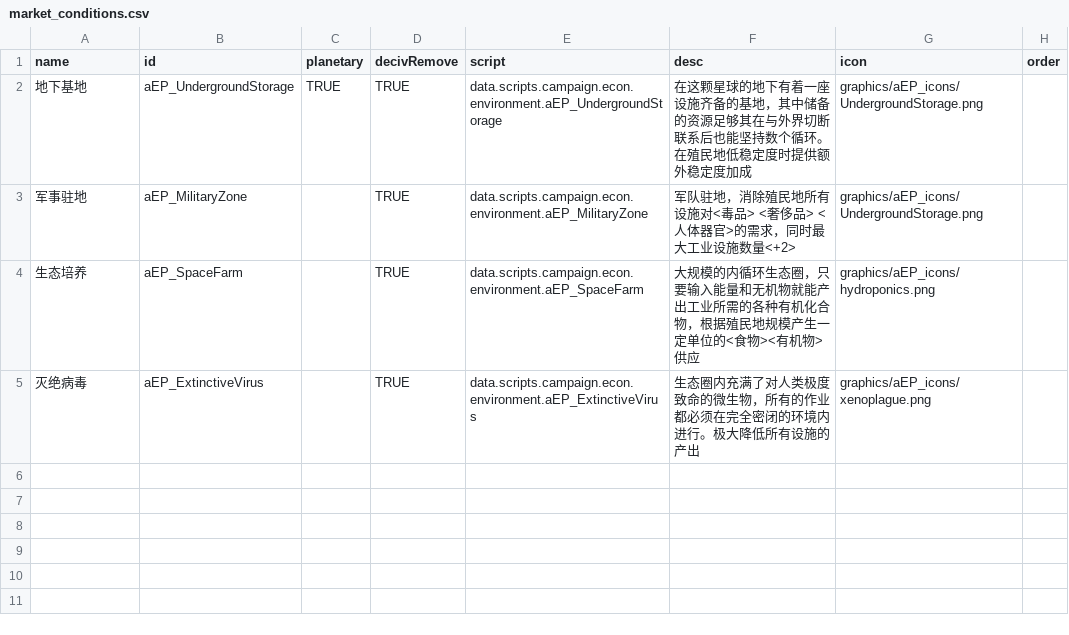
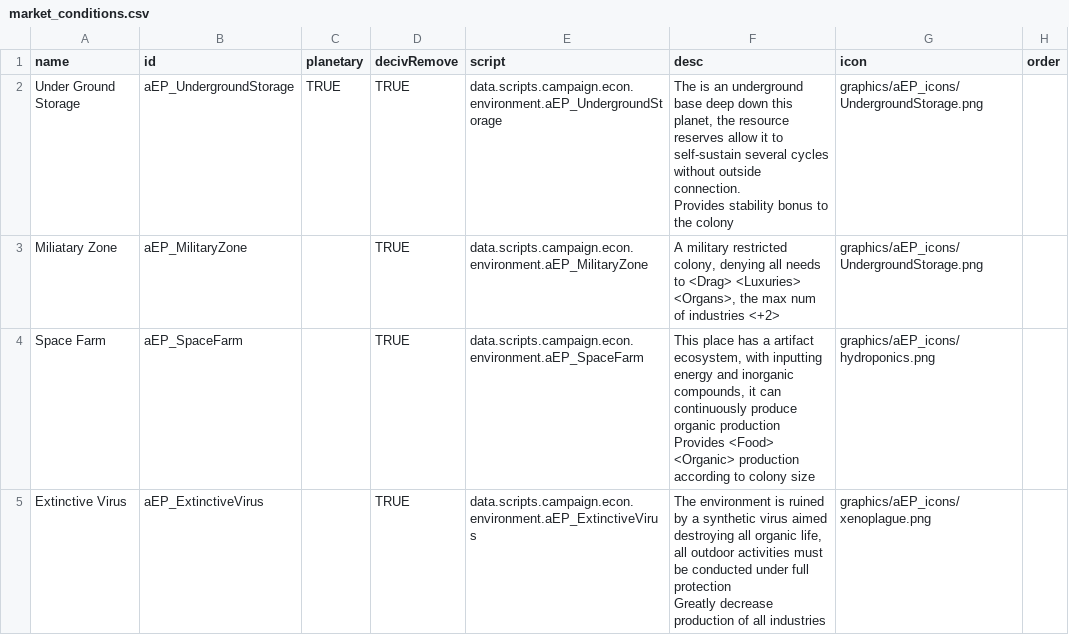
Before and after one commit to a111164i/FSF_MilitaryCompany, a CSV file: data/campaign/market_conditions.csv, drawn as a sheet.

```diff
--- a/data/campaign/market_conditions.csv
+++ b/data/campaign/market_conditions.csv
@@ -1,5 +1,11 @@
 name,id,planetary,decivRemove,script,desc,icon,order
-地下基地,aEP_UndergroundStorage,TRUE,TRUE,data.scripts.campaign.econ.environment.aEP_UndergroundStorage,在这颗星球的地下有着一座设施齐备的基地，其中储备的资源足够其在与外界切断联系后也能坚持数个循环。在殖民地低稳定度时提供额外稳定度加成,graphics/aEP_icons/UndergroundStorage.png,
-军事驻地,aEP_MilitaryZone,,TRUE,data.scripts.campaign.econ.environment.aEP_MilitaryZone,军队驻地，消除殖民地所有设施对<毒品> <奢侈品> <人体器官>的需求，同时最大工业设施数量<+2>,graphics/aEP_icons/UndergroundStorage.png,
-生态培养,aEP_SpaceFarm,,TRUE,data.scripts.campaign.econ.environment.aEP_SpaceFarm,大规模的内循环生态圈，只要输入能量和无机物就能产出工业所需的各种有机化合物，根据殖民地规模产生一定单位的<食物><有机物>供应,graphics/aEP_icons/hydroponics.png,
-灭绝病毒,aEP_ExtinctiveVirus,,TRUE,data.scripts.campaign.econ.environment.aEP_ExtinctiveVirus,生态圈内充满了对人类极度致命的微生物，所有的作业都必须在完全密闭的环境内进行。极大降低所有设施的产出,graphics/aEP_icons/xenoplague.png,
+Under Ground Storage,aEP_UndergroundStorage,TRUE,TRUE,data.scripts.campaign.econ.environment.aEP_UndergroundStorage,"The is an underground base deep down this planet, the resource reserves allow it to self-sustain several cycles without outside connection.
+
+Provides stability bonus to the colony",graphics/aEP_icons/UndergroundStorage.png,
+Miliatary Zone,aEP_MilitaryZone,,TRUE,data.scripts.campaign.econ.environment.aEP_MilitaryZone,"A military restricted colony, denying all needs to <Drag> <Luxuries> <Organs>, the max num of industries <+2>",graphics/aEP_icons/UndergroundStorage.png,
+Space Farm,aEP_SpaceFarm,,TRUE,data.scripts.campaign.econ.environment.aEP_SpaceFarm,"This place has a artifact ecosystem, with inputting energy and inorganic compounds, it can continuously produce organic production
+
+Provides <Food> <Organic> production according to colony size",graphics/aEP_icons/hydroponics.png,
+Extinctive Virus,aEP_ExtinctiveVirus,,TRUE,data.scripts.campaign.econ.environment.aEP_ExtinctiveVirus,"The environment is ruined by a synthetic virus aimed destroying all organic life, all outdoor activities must be conducted under full protection
+
+Greatly decrease production of all industries",graphics/aEP_icons/xenoplague.png,
```
Also changed, not shown: data/campaign/rules.csv, data/campaign/special_items.csv, 35 other files.
